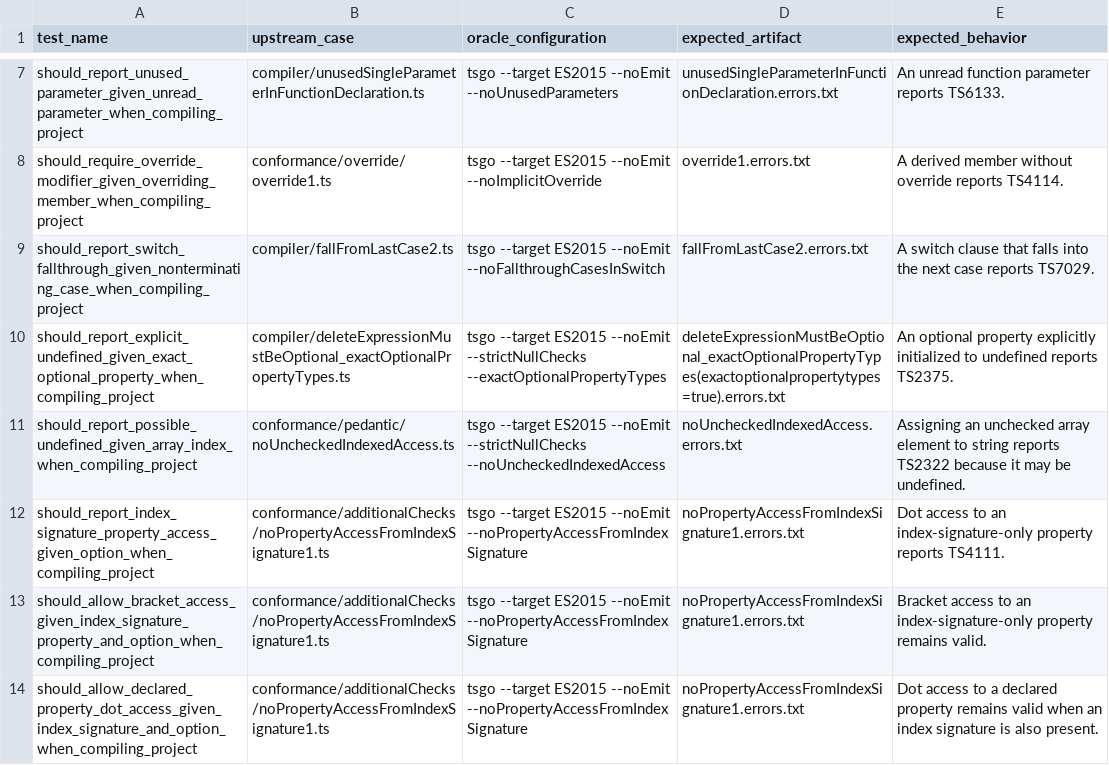
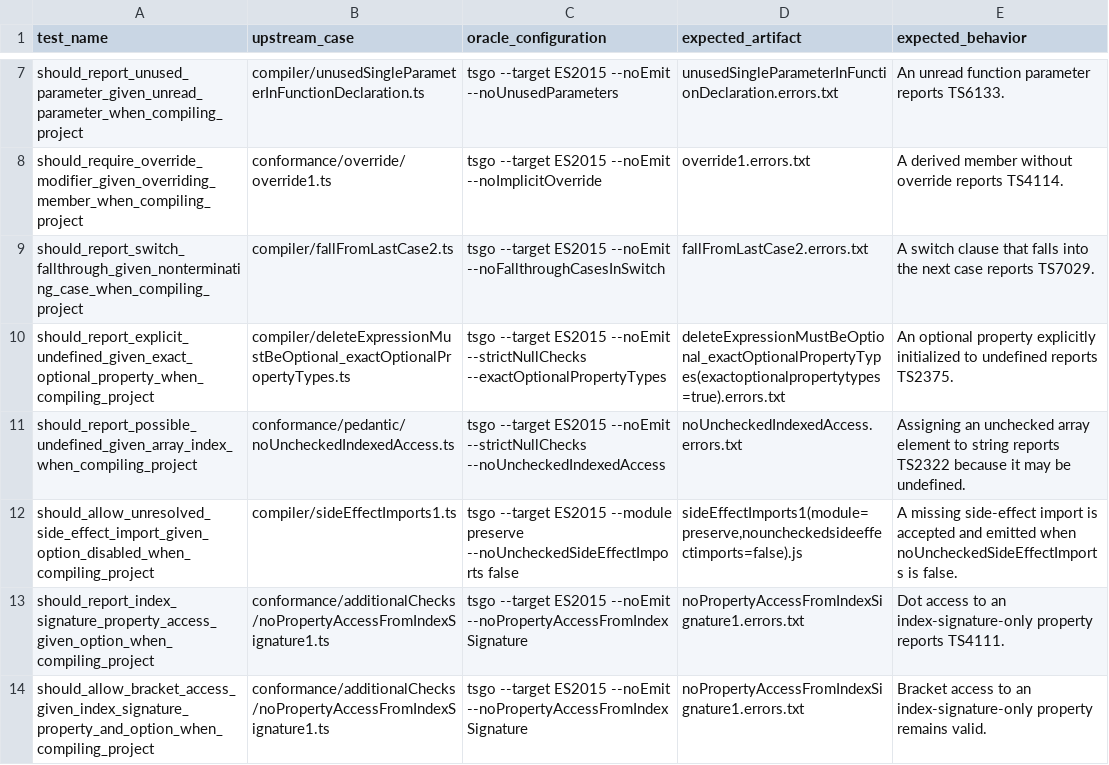
Before and after one commit to tsrzl/compiler, a TSV file: docs/typescript-7-option-coverage.tsv, drawn as a sheet; only a part is shown, gaps mark what is left out; the shorter side is filled out with more unchanged rows; the diff names each change by its address in the sheet, - before the commit and + after, or states it on an @@ line.

Commit message:
test: cover unchecked side-effect import option

```diff
--- a/docs/typescript-7-option-coverage.tsv
+++ b/docs/typescript-7-option-coverage.tsv
+row 12: should_allow_unresolved_side_effect_import_given_option_disabled_when_compiling_project | compiler/sideEffectImports1.ts | tsgo --target ES2015 --module preserve --noUncheckedSideEffectImports false | sideEffectImports1(module=preserve,nouncheckedsideeffectimports=false).js | A missing side-effect import is accepted and emitted when noUncheckedSideEffectImports is false.
```
Also changed, not shown: docs/typescript-7-coverage-progress.tsv, 4 other files.
